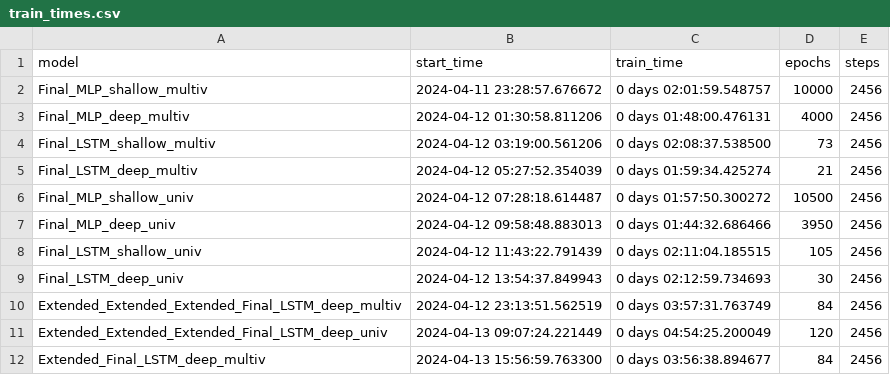
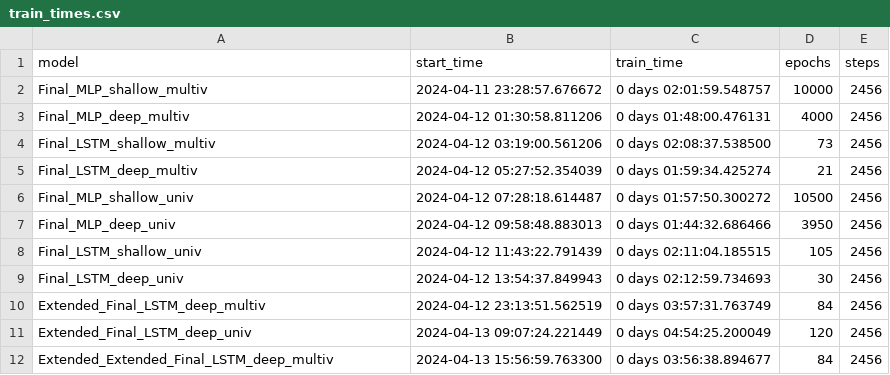
Before and after one commit to mango-unchained/Team-K---ZZSC9020-Capstone-Project, a CSV file: models/train_times.csv, drawn as a sheet.

```diff
--- a/models/train_times.csv
+++ b/models/train_times.csv
@@ -9,4 +9,4 @@ Final_LSTM_shallow_univ,2024-04-12 11:43:22.791439,0 days 02:11:04.185515,105,24
 Final_LSTM_deep_univ,2024-04-12 13:54:37.849943,0 days 02:12:59.734693,30,2456
-Extended_Extended_Extended_Final_LSTM_deep_multiv,2024-04-12 23:13:51.562519,0 days 03:57:31.763749,84,2456
-Extended_Extended_Extended_Final_LSTM_deep_univ,2024-04-13 09:07:24.221449,0 days 04:54:25.200049,120,2456
-Extended_Final_LSTM_deep_multiv,2024-04-13 15:56:59.763300,0 days 03:56:38.894677,84,2456
+Extended_Final_LSTM_deep_multiv,2024-04-12 23:13:51.562519,0 days 03:57:31.763749,84,2456
+Extended_Final_LSTM_deep_univ,2024-04-13 09:07:24.221449,0 days 04:54:25.200049,120,2456
+Extended_Extended_Final_LSTM_deep_multiv,2024-04-13 15:56:59.763300,0 days 03:56:38.894677,84,2456
```
Also changed, not shown: models/Extended_Final_LSTM_deep_multiv history.csv, 7 other files.
